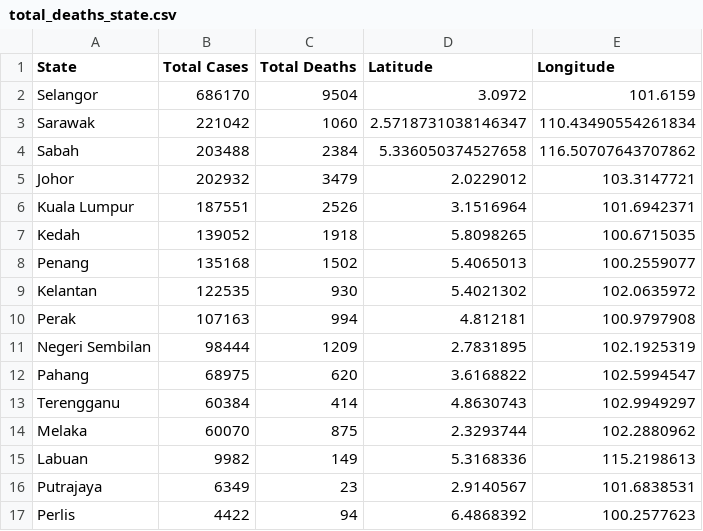
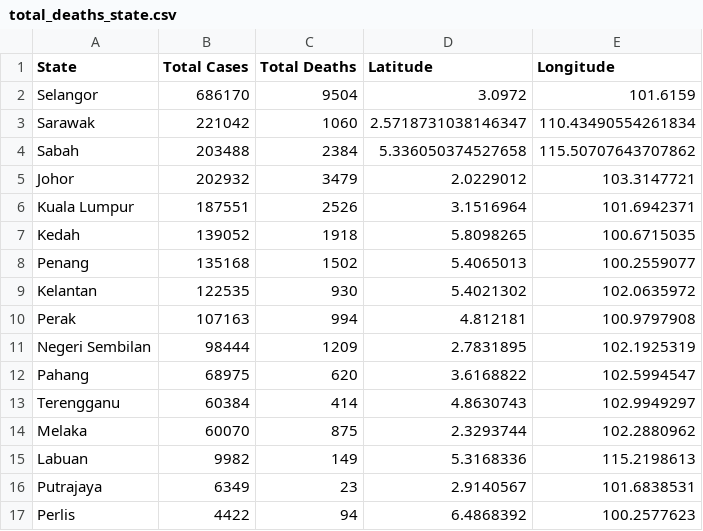
Before and after one commit to WongKangZhuang/Visualisation2, a CSV file: data/wrangled_data/total_deaths_state.csv, drawn as a sheet.

Commit message:
Update total_deaths_state.csv

```diff
--- a/data/wrangled_data/total_deaths_state.csv
+++ b/data/wrangled_data/total_deaths_state.csv
@@ -3,3 +3,3 @@ Selangor,686170,9504,3.0972,101.6159
 Sarawak,221042,1060,2.5718731038146347,110.43490554261834
-Sabah,203488,2384,5.336050374527658,116.50707643707862
+Sabah,203488,2384,5.336050374527658,115.50707643707862
 Johor,202932,3479,2.0229012,103.3147721
```
